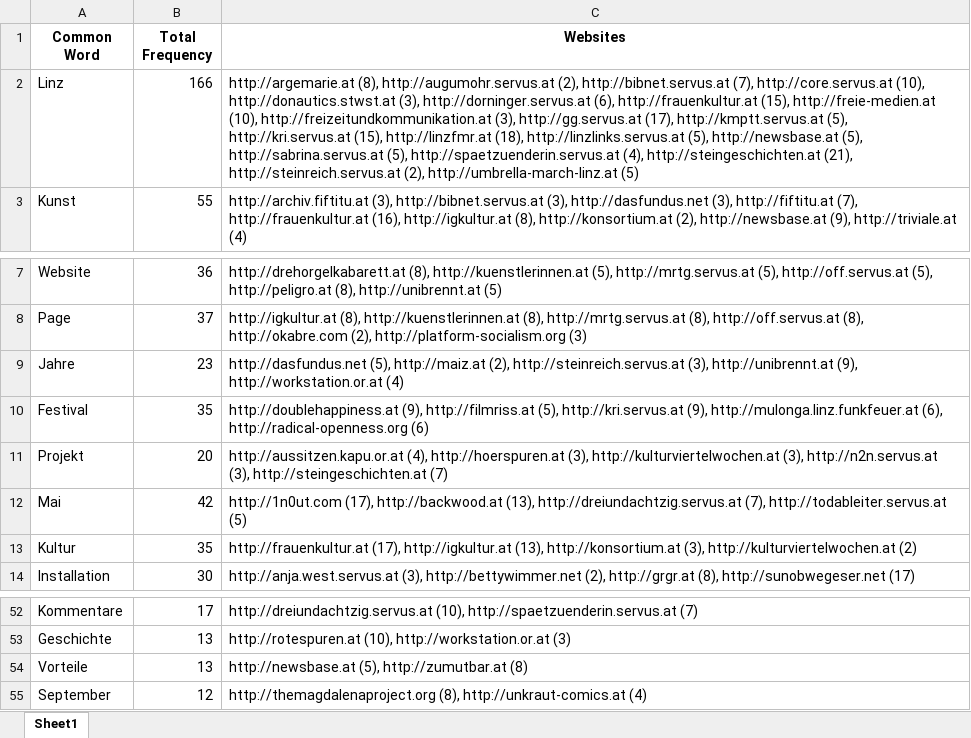
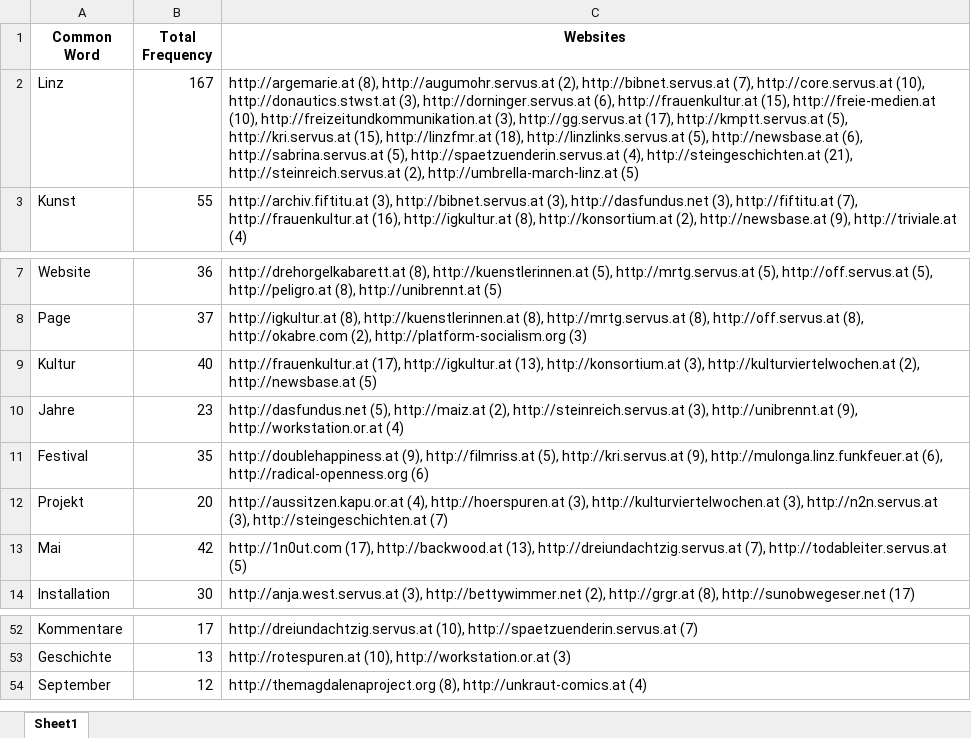
Before and after one commit to KeremDUZENLI/python-bs4-web-scraping, an Excel workbook: output/common_words/xls/common_words_among_websites_dict.xlsx, sheet Sheet1, drawn as a sheet; only a part is shown, gaps mark what is left out; values as stored, in another font and other column widths than the file's, no borders; removed rows and columns are numbered as before the commit, all else as after; the diff names each change by its address in the sheet, - before the commit and + after, or states it on an @@ line.

Commit message:
feat: unreached_websites.csv added

```diff
--- a/output/common_words/xls/common_words_among_websites_dict.xlsx (sheet Sheet1)
+++ b/output/common_words/xls/common_words_among_websites_dict.xlsx (sheet Sheet1)
-B2 (Total Frequency): 166
+B2 (Total Frequency): 167
-C2 (Websites): …(5), http://newsbase.at (5), http://sabrina.servus.at (5),…
+C2 (Websites): …(5), http://newsbase.at (6), http://sabrina.servus.at (5),…
+row 9: Kultur | 40 | http://frauenkultur.at (17), http://igkultur.at (13), http://konsortium.at (3), http://kulturviertelwochen.at (2), http://newsbase.at (5)
-row 13: Kultur | 35 | http://frauenkultur.at (17), http://igkultur.at (13), http://konsortium.at (3), http://kulturviertelwochen.at (2)
-row 54: Vorteile | 13 | http://newsbase.at (5), http://zumutbar.at (8)
```
Also changed, not shown: output/frequent_words/xls/all_websites_frequent_words_dict.xlsx, 7 other files.
